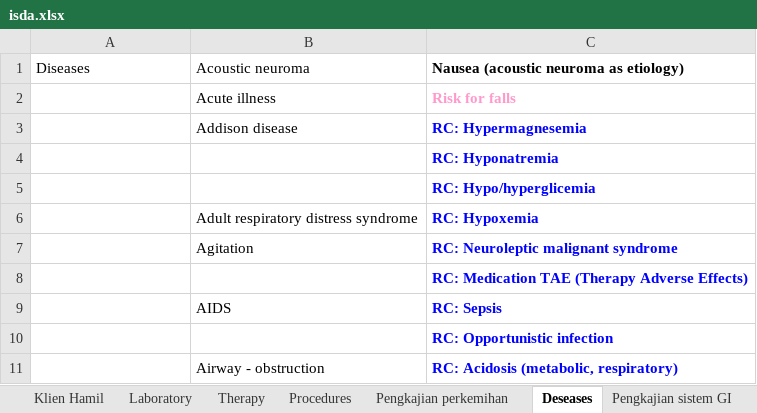
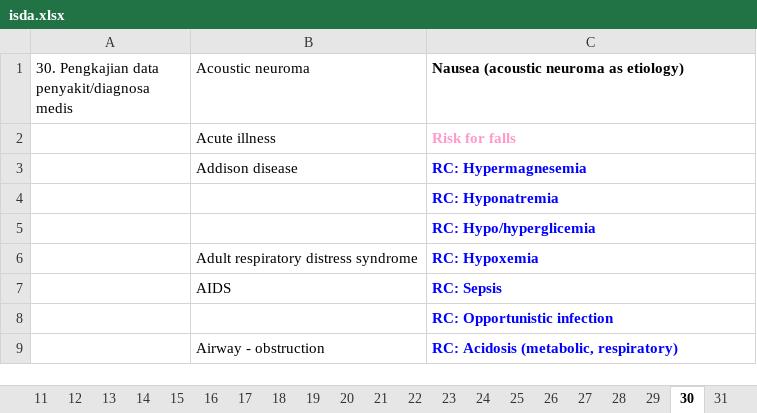
Before and after one commit to javanlabs/spike, an Excel workbook: storage/raw/isda.xlsx, sheet 30, drawn as a sheet; only a part is shown; values as stored, in another font and other column widths than the file's, no borders; the diff names each change by its address in the sheet, - before the commit and + after, or states it on an @@ line.

Commit message:
update data isda

```diff
--- a/storage/raw/isda.xlsx (sheet 30)
+++ b/storage/raw/isda.xlsx (sheet 30)
-sheet tab: Laboratory
+sheet tab: 31
-sheet tab: Deseases
+sheet tab: 30
-sheet tab: Pengkajian sistem GI
+sheet tab: 11
+sheet tab: 14
+sheet tab: 22
+sheet tab: 28
@@ sheet tab order changed: 11 | 12 | 13 | 14 | 15 | 16 | 17 | 18 | 19 | 20 | 21 | 22 | 23 | 24 | 25 | 26 | 27 | 28 | 29 | 30 | 31 @@
-A1: Diseases
+A1: 30. Pengkajian data penyakit/diagnosa medis
-row 7:  | Agitation | RC: Neuroleptic malignant syndrome
-row 8:  |  | RC: Medication TAE (Therapy Adverse Effects)
```
Also changed, not shown: sheet 29, sheet 21, sheet 13, sheet 24, sheet 20, sheet 23, 22 more sheets, other sheet tabs.
